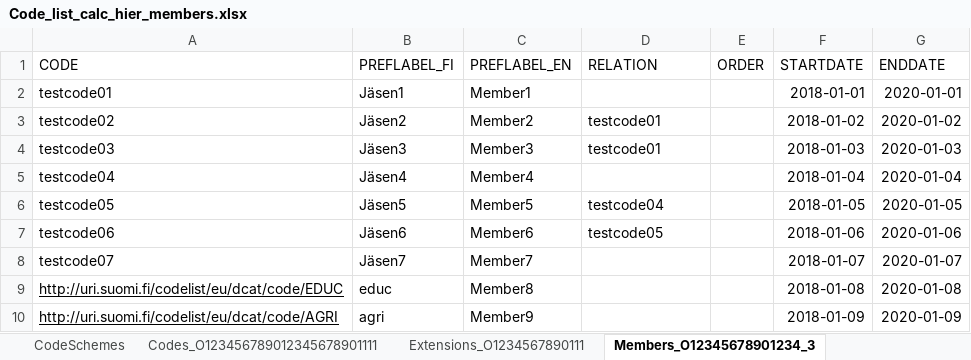
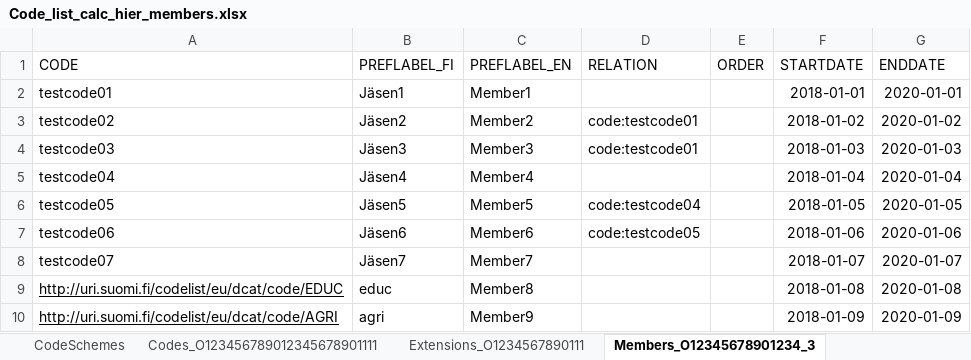
Before and after one commit to VRK-YTI/yti-robot-tests, an Excel workbook: test_files/Code_list_calc_hier_members.xlsx, sheet Members_O12345678901234_3, drawn as a sheet; values as stored, in another font and other column widths than the file's, no borders; the diff names each change by its address in the sheet, - before the commit and + after, or states it on an @@ line.

```diff
--- a/test_files/Code_list_calc_hier_members.xlsx (sheet Members_O12345678901234_3)
+++ b/test_files/Code_list_calc_hier_members.xlsx (sheet Members_O12345678901234_3)
-D3:D4 (RELATION): testcode01
+D3:D4 (RELATION): code:testcode01
-D6 (RELATION): testcode04
+D6 (RELATION): code:testcode04
-D7 (RELATION): testcode05
+D7 (RELATION): code:testcode05
```
Also changed, not shown: sheet Members_O12345678901234_4, test_files/Code_list_with_update_members.xlsx, test_files/Codelist_with_codes_extensions_and_broader_members.xlsx, 5 other files.
